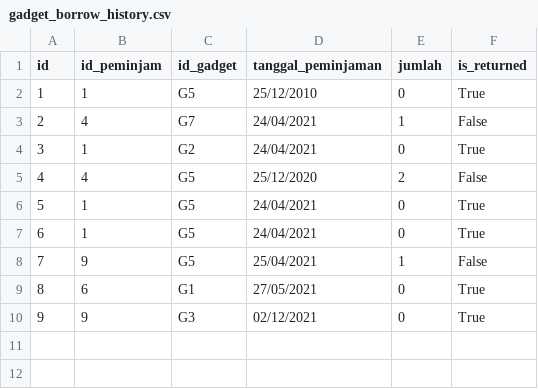
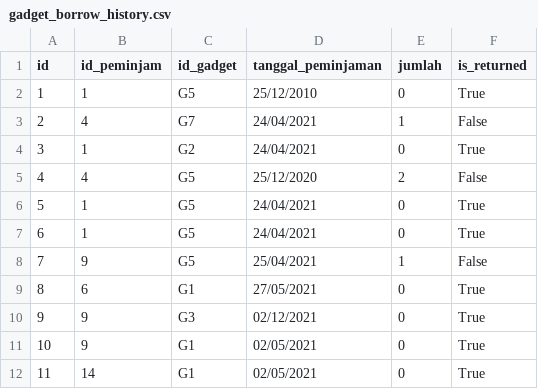
Before and after one commit to IloveNooodles/Inventory-Game, a CSV file: data/gadget_borrow_history.csv, drawn as a sheet; the diff names each change by its address in the sheet, - before the commit and + after, or states it on an @@ line.

```diff
--- a/data/gadget_borrow_history.csv
+++ b/data/gadget_borrow_history.csv
+row 11: 10 | 9 | G1 | 02/05/2021 | 0 | True
+row 12: 11 | 14 | G1 | 02/05/2021 | 0 | True
```
Also changed, not shown: data/gadget.csv, 10 other files.
